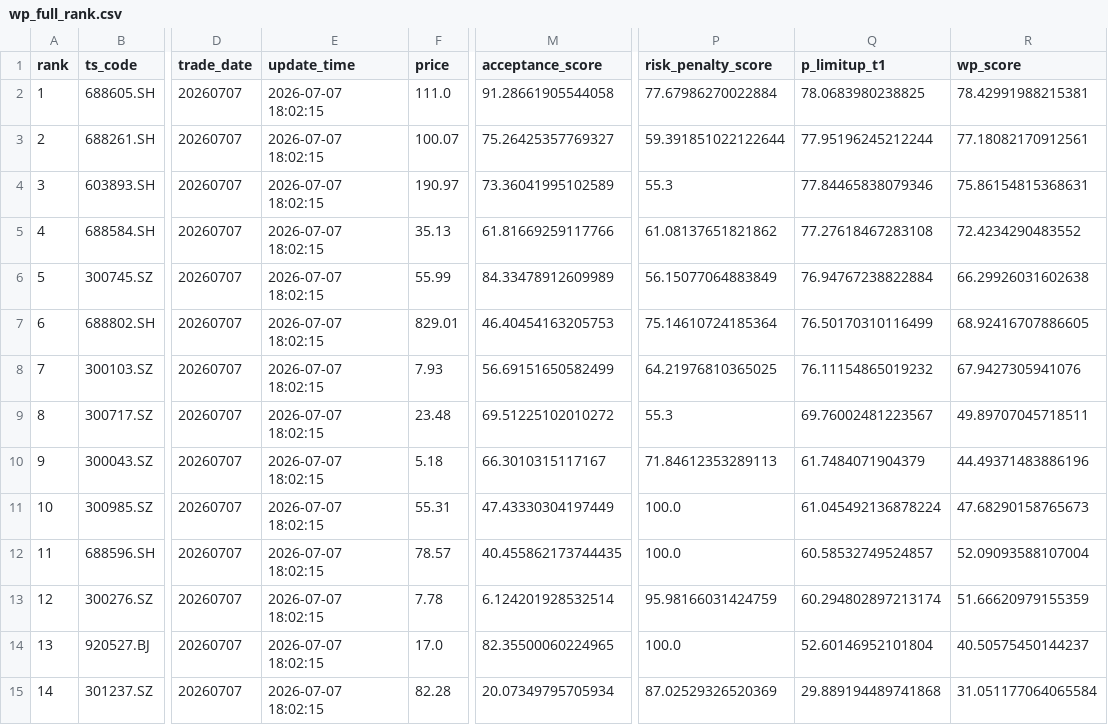
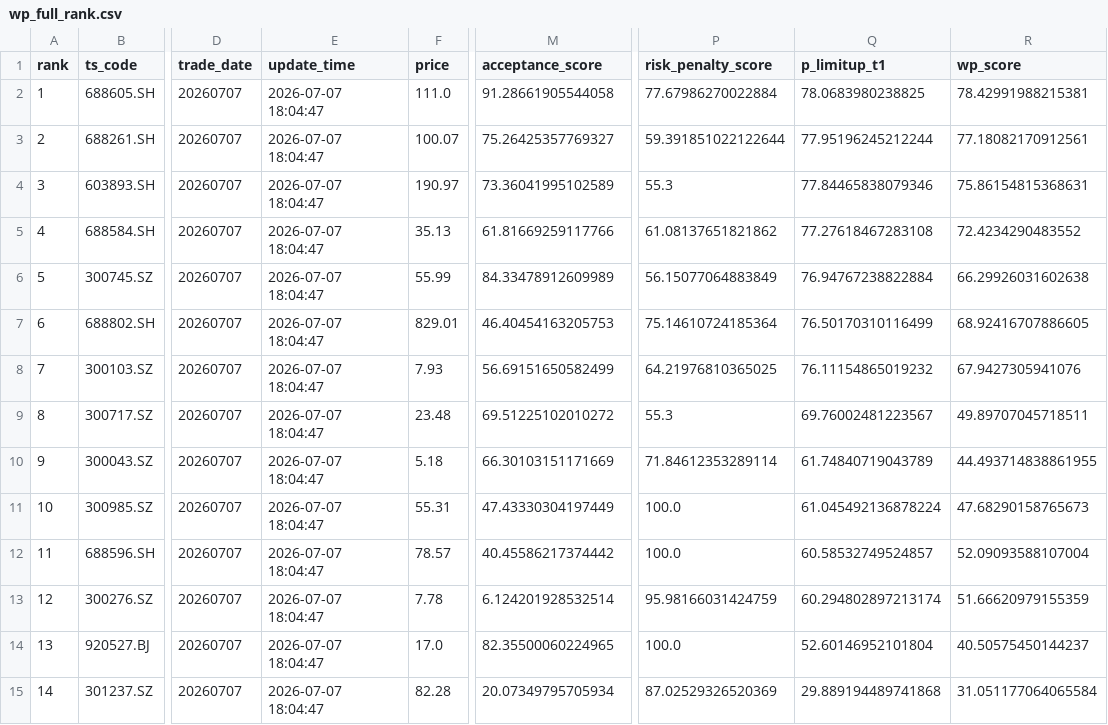
Before and after one commit to njedu2023-prog/WP, a CSV file: outputs/csv/wp_full_rank.csv, drawn as a sheet; only a part is shown, gaps mark what is left out; the diff names each change by its address in the sheet, - before the commit and + after, or states it on an @@ line.

```diff
--- a/outputs/csv/wp_full_rank.csv
+++ b/outputs/csv/wp_full_rank.csv
-E2:E15 (update_time): 2026-07-07 18:02:15
+E2:E15 (update_time): 2026-07-07 18:04:47
-M10 (acceptance_score): 66.3010315117167
+M10 (acceptance_score): 66.30103151171669
-P10 (risk_penalty_score): 71.84612353289113
+P10 (risk_penalty_score): 71.84612353289114
-Q10 (p_limitup_t1): 61.7484071904379
+Q10 (p_limitup_t1): 61.74840719043789
-R10 (wp_score): 44.49371483886196
+R10 (wp_score): 44.493714838861955
-M12 (acceptance_score): 40.455862173744435
+M12 (acceptance_score): 40.45586217374442
```
Also changed, not shown: outputs/csv/wp_top50.csv, 11 other files.
